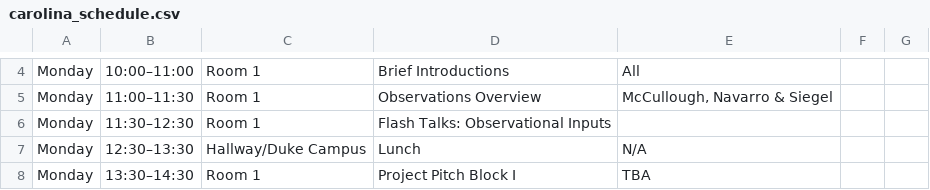
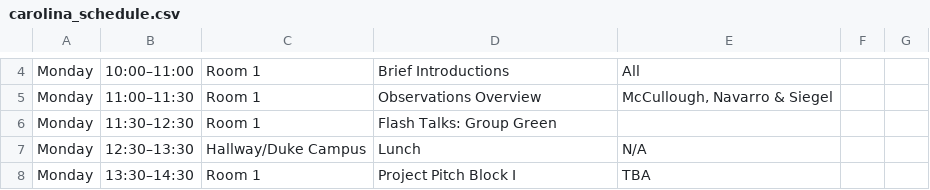
Before and after one commit to echo-IA/CAROLINA, a CSV file: docs/input_data/carolina_schedule.csv, drawn as a sheet; only a part is shown, gaps mark what is left out; the diff covers the shown part only.

```diff
--- a/docs/input_data/carolina_schedule.csv
+++ b/docs/input_data/carolina_schedule.csv
@@ -5,3 +5,3 @@ Monday,10:00–11:00,Room 1,Brief Introductions,All ,,
 Monday,11:00–11:30,Room 1,Observations Overview,"McCullough, Navarro & Siegel",,
-Monday,11:30–12:30,Room 1,Flash Talks: Observational Inputs,,,
+Monday,11:30–12:30,Room 1,Flash Talks: Group Green,,,
 Monday,12:30–13:30,Hallway/Duke Campus,Lunch,N/A,,
```
Also changed, not shown: 9 added rows, 8 removed rows, 2 moved rows and 9 edited cells elsewhere in this file, 1 other file.
